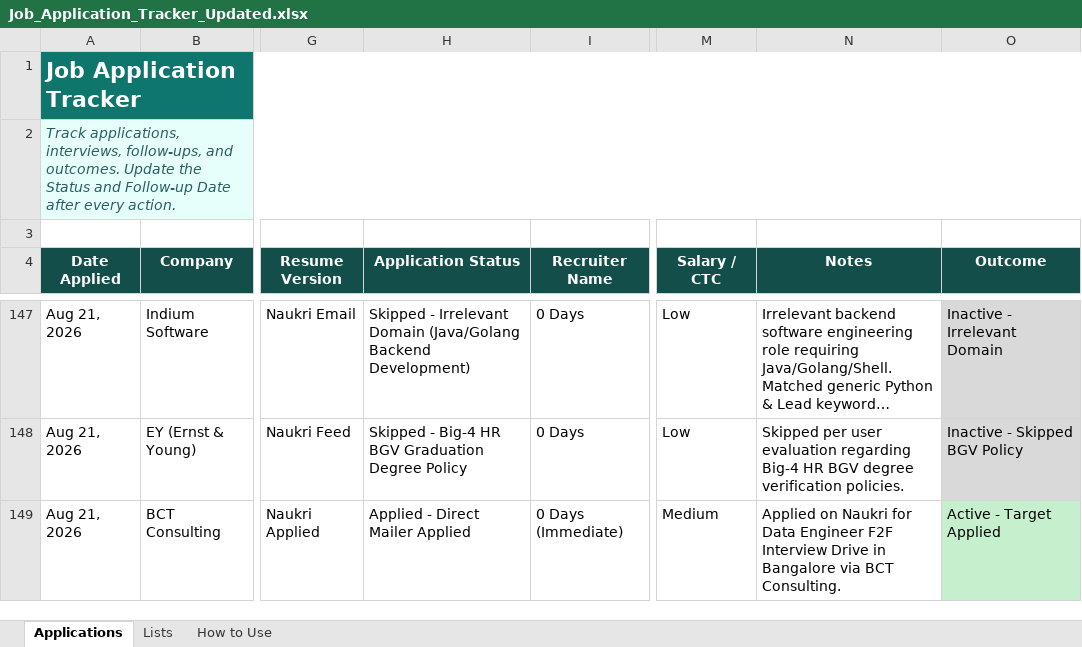
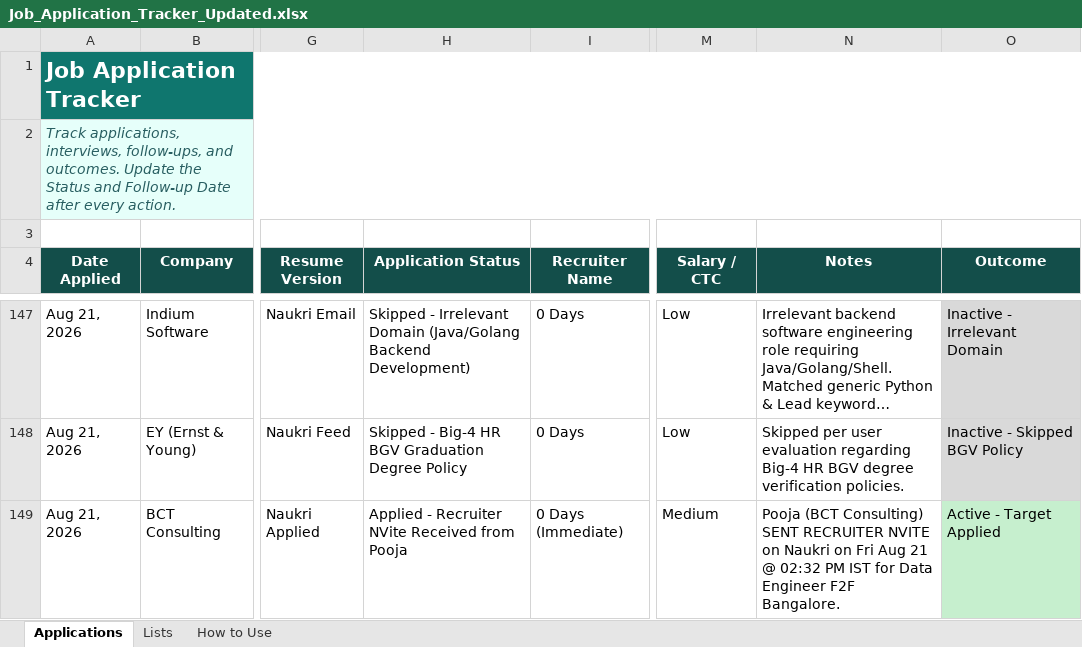
Before and after one commit to LeadGenData/M_Haresh_Kumar, an Excel workbook: Job_Application_Tracker_Updated.xlsx, sheet Applications, drawn as a sheet; only a part is shown, gaps mark what is left out; long unchanged cells end in …; values as stored, in another font and other column widths than the file's, no borders; conditional formats and table styles not drawn; the diff names each change by its address in the sheet, - before the commit and + after, or states it on an @@ line.

Commit message:
Friday Aug 21: Confirmed recruiter NVite received from Pooja (BCT Consulting) for Data Engineer F2F (Row 149)

```diff
--- a/Job_Application_Tracker_Updated.xlsx (sheet Applications)
+++ b/Job_Application_Tracker_Updated.xlsx (sheet Applications)
-H149 (Application Status): Applied - Direct Mailer Applied
+H149 (Application Status): Applied - Recruiter NVite Received from Pooja
-N149 (Notes): Applied on Naukri for Data Engineer F2F Interview Drive in Bangalore via BCT Consulting.
+N149 (Notes): Pooja (BCT Consulting) SENT RECRUITER NVITE on Naukri on Fri Aug 21 @ 02:32 PM IST for Data Engineer F2F Bangalore.
```
